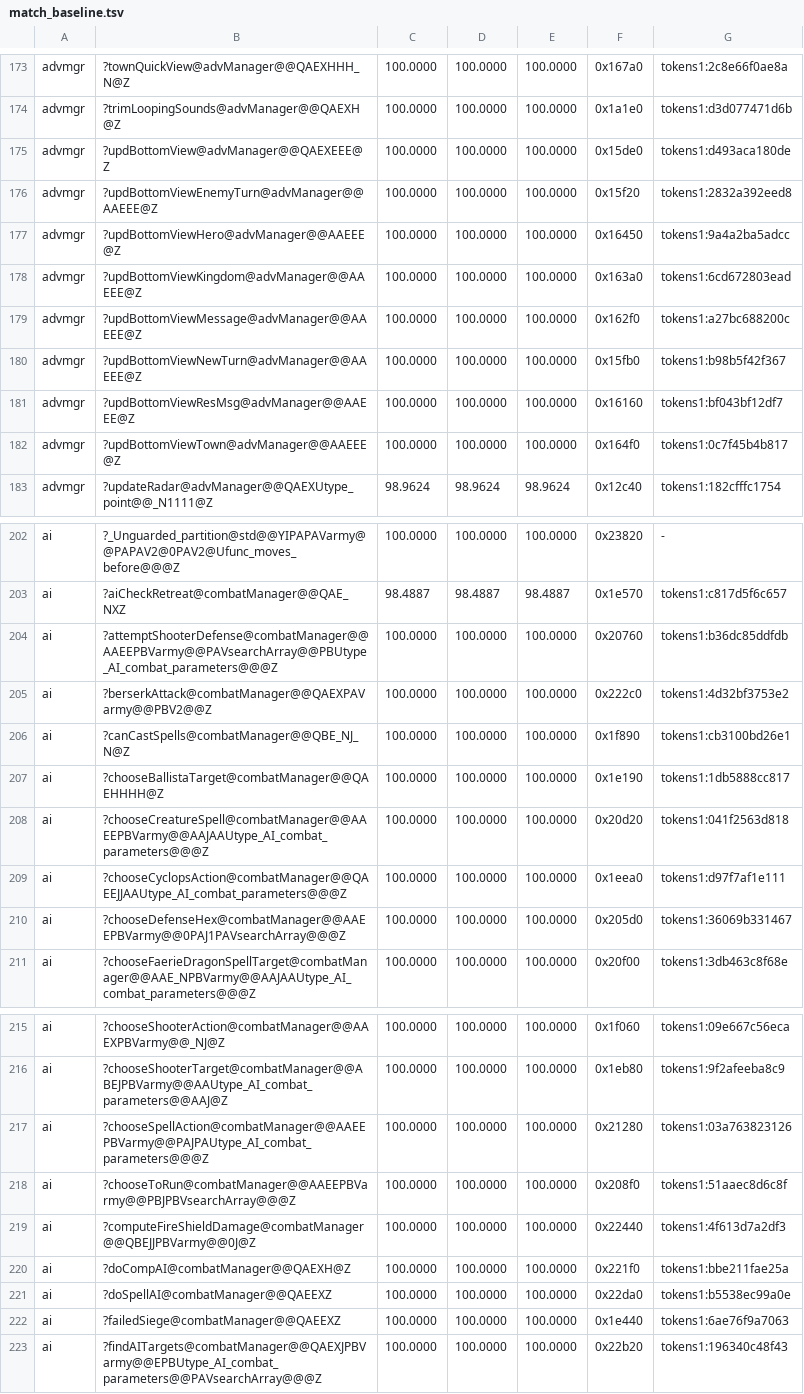
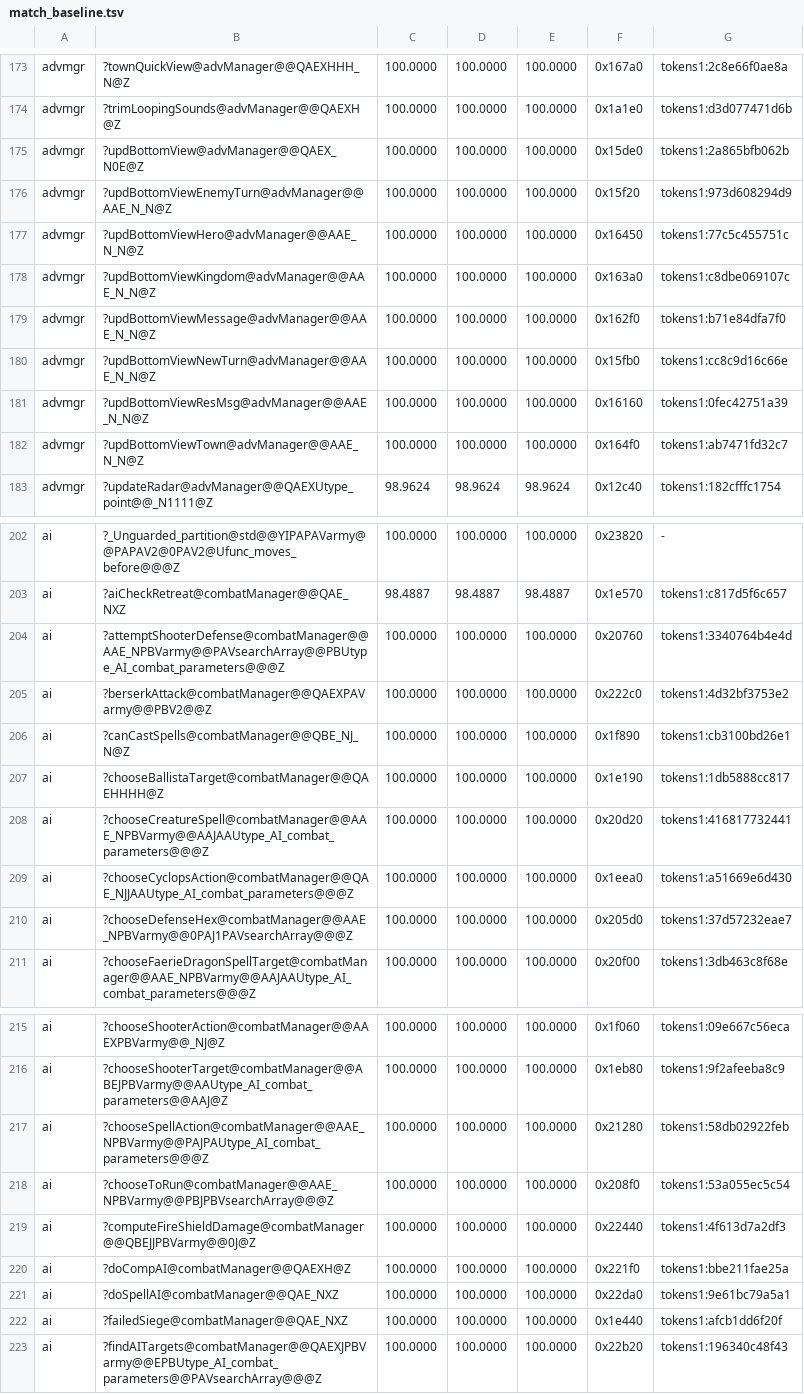
Before and after one commit to sushi-shi/homm3-decomp, a TSV file: config/match_baseline.tsv, drawn as a sheet; only a part is shown, gaps mark what is left out; the diff covers the shown part only.

```diff
--- a/config/match_baseline.tsv
+++ b/config/match_baseline.tsv
@@ -174,10 +174,10 @@ advmgr	?townQuickView@advManager@@QAEXHHH_N@Z	100.0000	100.0000	100.0000	0x167a0
 advmgr	?trimLoopingSounds@advManager@@QAEXH@Z	100.0000	100.0000	100.0000	0x1a1e0	tokens1:d3d077471d6b
-advmgr	?updBottomView@advManager@@QAEXEEE@Z	100.0000	100.0000	100.0000	0x15de0	tokens1:d493aca180de
-advmgr	?updBottomViewEnemyTurn@advManager@@AAEEE@Z	100.0000	100.0000	100.0000	0x15f20	tokens1:2832a392eed8
-advmgr	?updBottomViewHero@advManager@@AAEEE@Z	100.0000	100.0000	100.0000	0x16450	tokens1:9a4a2ba5adcc
-advmgr	?updBottomViewKingdom@advManager@@AAEEE@Z	100.0000	100.0000	100.0000	0x163a0	tokens1:6cd672803ead
-advmgr	?updBottomViewMessage@advManager@@AAEEE@Z	100.0000	100.0000	100.0000	0x162f0	tokens1:a27bc688200c
-advmgr	?updBottomViewNewTurn@advManager@@AAEEE@Z	100.0000	100.0000	100.0000	0x15fb0	tokens1:b98b5f42f367
-advmgr	?updBottomViewResMsg@advManager@@AAEEE@Z	100.0000	100.0000	100.0000	0x16160	tokens1:bf043bf12df7
-advmgr	?updBottomViewTown@advManager@@AAEEE@Z	100.0000	100.0000	100.0000	0x164f0	tokens1:0c7f45b4b817
+advmgr	?updBottomView@advManager@@QAEX_N0E@Z	100.0000	100.0000	100.0000	0x15de0	tokens1:2a865bfb062b
+advmgr	?updBottomViewEnemyTurn@advManager@@AAE_N_N@Z	100.0000	100.0000	100.0000	0x15f20	tokens1:973d608294d9
+advmgr	?updBottomViewHero@advManager@@AAE_N_N@Z	100.0000	100.0000	100.0000	0x16450	tokens1:77c5c455751c
+advmgr	?updBottomViewKingdom@advManager@@AAE_N_N@Z	100.0000	100.0000	100.0000	0x163a0	tokens1:c8dbe069107c
+advmgr	?updBottomViewMessage@advManager@@AAE_N_N@Z	100.0000	100.0000	100.0000	0x162f0	tokens1:b71e84dfa7f0
+advmgr	?updBottomViewNewTurn@advManager@@AAE_N_N@Z	100.0000	100.0000	100.0000	0x15fb0	tokens1:cc8c9d16c66e
+advmgr	?updBottomViewResMsg@advManager@@AAE_N_N@Z	100.0000	100.0000	100.0000	0x16160	tokens1:0fec42751a39
+advmgr	?updBottomViewTown@advManager@@AAE_N_N@Z	100.0000	100.0000	100.0000	0x164f0	tokens1:ab7471fd32c7
 advmgr	?updateRadar@advManager@@QAEXUtype_point@@_N1111@Z	98.9624	98.9624	98.9624	0x12c40	tokens1:182cfffc1754
@@ -203,3 +203,3 @@ ai	?_Unguarded_partition@std@@YIPAPAVarmy@@PAPAV2@0PAV2@Ufunc_moves_before@@@Z	1
 ai	?aiCheckRetreat@combatManager@@QAE_NXZ	98.4887	98.4887	98.4887	0x1e570	tokens1:c817d5f6c657
-ai	?attemptShooterDefense@combatManager@@AAEEPBVarmy@@PAVsearchArray@@PBUtype_AI_combat_parameters@@@Z	100.0000	100.0000	100.0000	0x20760	tokens1:b36dc85ddfdb
+ai	?attemptShooterDefense@combatManager@@AAE_NPBVarmy@@PAVsearchArray@@PBUtype_AI_combat_parameters@@@Z	100.0000	100.0000	100.0000	0x20760	tokens1:3340764b4e4d
 ai	?berserkAttack@combatManager@@QAEXPAVarmy@@PBV2@@Z	100.0000	100.0000	100.0000	0x222c0	tokens1:4d32bf3753e2
@@ -207,5 +207,5 @@ ai	?canCastSpells@combatManager@@QBE_NJ_N@Z	100.0000	100.0000	100.0000	0x1f890	t
 ai	?chooseBallistaTarget@combatManager@@QAEHHHH@Z	100.0000	100.0000	100.0000	0x1e190	tokens1:1db5888cc817
-ai	?chooseCreatureSpell@combatManager@@AAEEPBVarmy@@AAJAAUtype_AI_combat_parameters@@@Z	100.0000	100.0000	100.0000	0x20d20	tokens1:041f2563d818
-ai	?chooseCyclopsAction@combatManager@@QAEEJJAAUtype_AI_combat_parameters@@@Z	100.0000	100.0000	100.0000	0x1eea0	tokens1:d97f7af1e111
-ai	?chooseDefenseHex@combatManager@@AAEEPBVarmy@@0PAJ1PAVsearchArray@@@Z	100.0000	100.0000	100.0000	0x205d0	tokens1:36069b331467
+ai	?chooseCreatureSpell@combatManager@@AAE_NPBVarmy@@AAJAAUtype_AI_combat_parameters@@@Z	100.0000	100.0000	100.0000	0x20d20	tokens1:416817732441
+ai	?chooseCyclopsAction@combatManager@@QAE_NJJAAUtype_AI_combat_parameters@@@Z	100.0000	100.0000	100.0000	0x1eea0	tokens1:a51669e6d430
+ai	?chooseDefenseHex@combatManager@@AAE_NPBVarmy@@0PAJ1PAVsearchArray@@@Z	100.0000	100.0000	100.0000	0x205d0	tokens1:37d57232eae7
 ai	?chooseFaerieDragonSpellTarget@combatManager@@AAE_NPBVarmy@@AAJAAUtype_AI_combat_parameters@@@Z	100.0000	100.0000	100.0000	0x20f00	tokens1:3db463c8f68e
@@ -216,8 +216,8 @@ ai	?chooseShooterAction@combatManager@@AAEXPBVarmy@@_NJ@Z	100.0000	100.0000	100.
 ai	?chooseShooterTarget@combatManager@@ABEJPBVarmy@@AAUtype_AI_combat_parameters@@AAJ@Z	100.0000	100.0000	100.0000	0x1eb80	tokens1:9f2afeeba8c9
-ai	?chooseSpellAction@combatManager@@AAEEPBVarmy@@PAJPAUtype_AI_combat_parameters@@@Z	100.0000	100.0000	100.0000	0x21280	tokens1:03a763823126
-ai	?chooseToRun@combatManager@@AAEEPBVarmy@@PBJPBVsearchArray@@@Z	100.0000	100.0000	100.0000	0x208f0	tokens1:51aaec8d6c8f
+ai	?chooseSpellAction@combatManager@@AAE_NPBVarmy@@PAJPAUtype_AI_combat_parameters@@@Z	100.0000	100.0000	100.0000	0x21280	tokens1:58db02922feb
+ai	?chooseToRun@combatManager@@AAE_NPBVarmy@@PBJPBVsearchArray@@@Z	100.0000	100.0000	100.0000	0x208f0	tokens1:53a055ec5c54
 ai	?computeFireShieldDamage@combatManager@@QBEJJPBVarmy@@0J@Z	100.0000	100.0000	100.0000	0x22440	tokens1:4f613d7a2df3
 ai	?doCompAI@combatManager@@QAEXH@Z	100.0000	100.0000	100.0000	0x221f0	tokens1:bbe211fae25a
-ai	?doSpellAI@combatManager@@QAEEXZ	100.0000	100.0000	100.0000	0x22da0	tokens1:b5538ec99a0e
-ai	?failedSiege@combatManager@@QAEEXZ	100.0000	100.0000	100.0000	0x1e440	tokens1:6ae76f9a7063
+ai	?doSpellAI@combatManager@@QAE_NXZ	100.0000	100.0000	100.0000	0x22da0	tokens1:9e61bc79a5a1
+ai	?failedSiege@combatManager@@QAE_NXZ	100.0000	100.0000	100.0000	0x1e440	tokens1:afcb1dd6f20f
 ai	?findAITargets@combatManager@@QAEXJPBVarmy@@EPBUtype_AI_combat_parameters@@PAVsearchArray@@@Z	100.0000	100.0000	100.0000	0x22b20	tokens1:196340c48f43
```
Also changed, not shown: 77 edited cells elsewhere in this file, config/retail/h3maped/placements.tsv, 1 other file.
